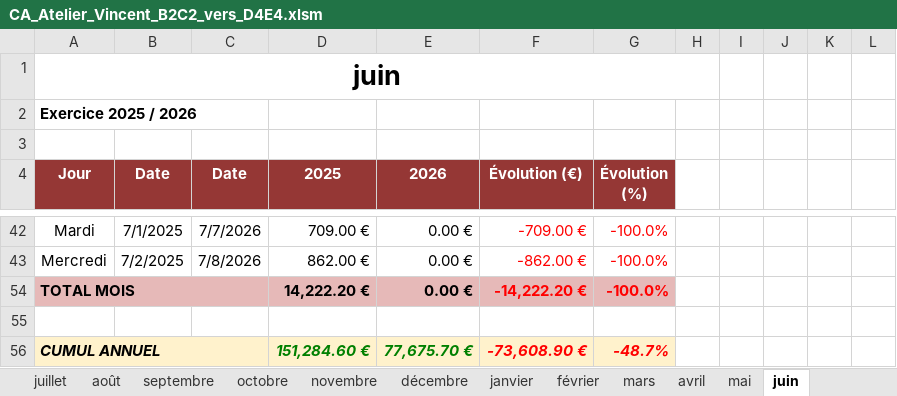
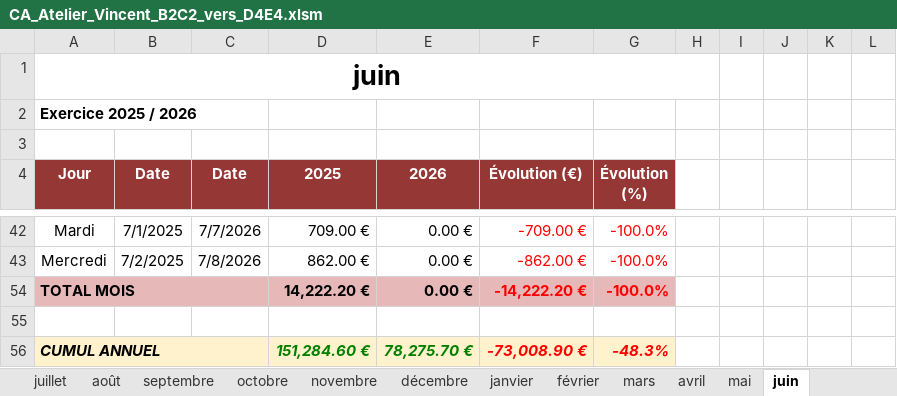
Before and after one commit to AtelierdeVincent/atelier-vincent-app, an Excel workbook: CA_Atelier_Vincent_B2C2_vers_D4E4.xlsm, sheet juin, drawn as a sheet; only a part is shown, gaps mark what is left out; values as stored, in another font and other column widths than the file's, no borders; charts and pictures and conditional formats not drawn; removed rows and columns are numbered as before the commit, all else as after; the diff names each change by its address in the sheet, - before the commit and + after, or states it on an @@ line.

```diff
--- a/CA_Atelier_Vincent_B2C2_vers_D4E4.xlsm (sheet juin)
+++ b/CA_Atelier_Vincent_B2C2_vers_D4E4.xlsm (sheet juin)
-row 56: CUMUL ANNUEL |  |  | 151,284.60 € | 77,675.70 € | -73,608.90 € | -48.7%
+row 56: CUMUL ANNUEL |  |  | 151,284.60 € | 78,275.70 € | -73,008.90 € | -48.3%
```
Also changed, not shown: sheet Récapitulatif, sheet décembre, sheet janvier, sheet mai, sheet mars, sheet février, 2 more sheets, charts or pictures.
